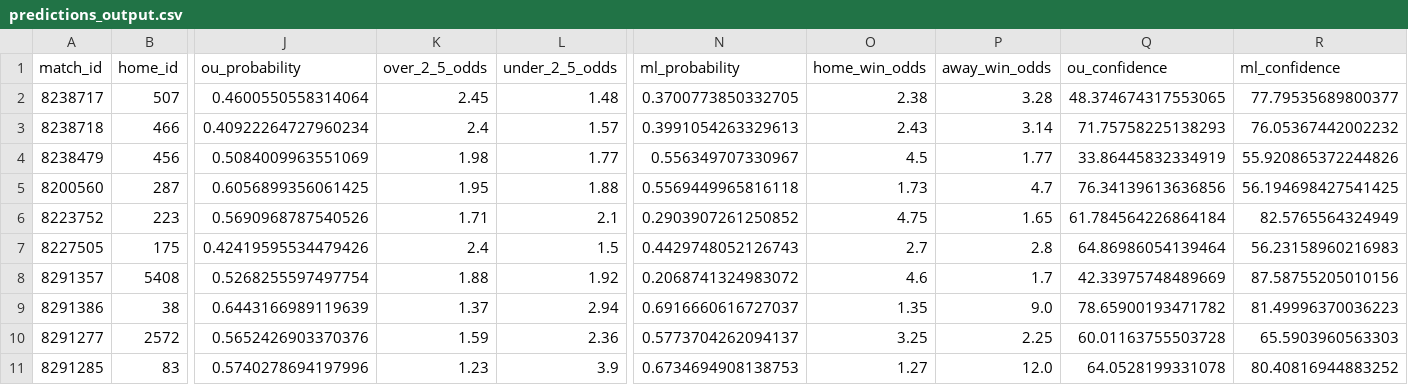
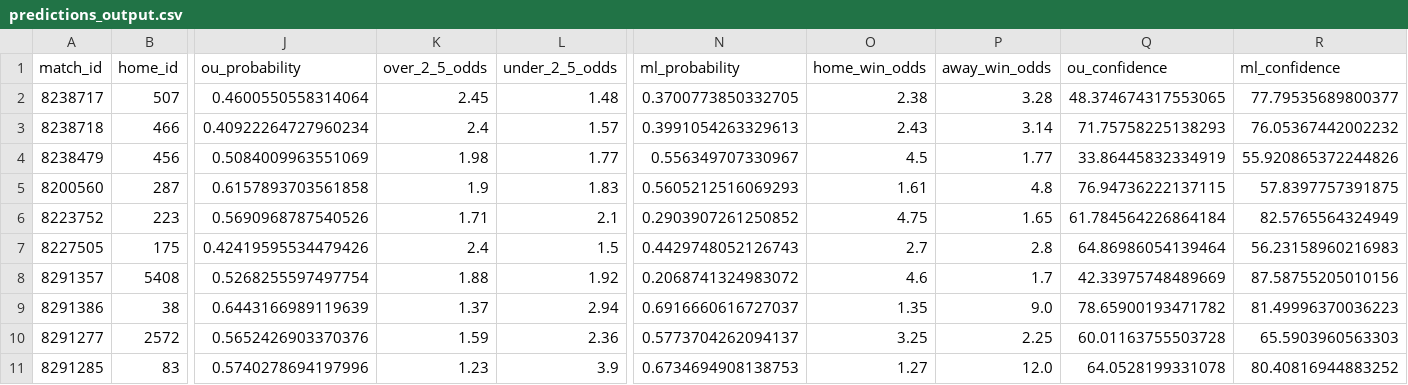
Before and after one commit to iampreetdave/new-football, a CSV file: predictions_output.csv, drawn as a sheet; only a part is shown, gaps mark what is left out; the diff names each change by its address in the sheet, - before the commit and + after, or states it on an @@ line.

```diff
--- a/predictions_output.csv
+++ b/predictions_output.csv
-J5 (ou_probability): 0.6056899356061425
+J5 (ou_probability): 0.6157893703561858
-K5 (over_2_5_odds): 1.95
+K5 (over_2_5_odds): 1.9
-L5 (under_2_5_odds): 1.88
+L5 (under_2_5_odds): 1.83
-N5 (ml_probability): 0.5569449965816118
+N5 (ml_probability): 0.5605212516069293
-O5 (home_win_odds): 1.73
+O5 (home_win_odds): 1.61
-P5 (away_win_odds): 4.7
+P5 (away_win_odds): 4.8
-Q5 (ou_confidence): 76.34139613636856
+Q5 (ou_confidence): 76.94736222137115
-R5 (ml_confidence): 56.194698427541425
+R5 (ml_confidence): 57.8397757391875
```
